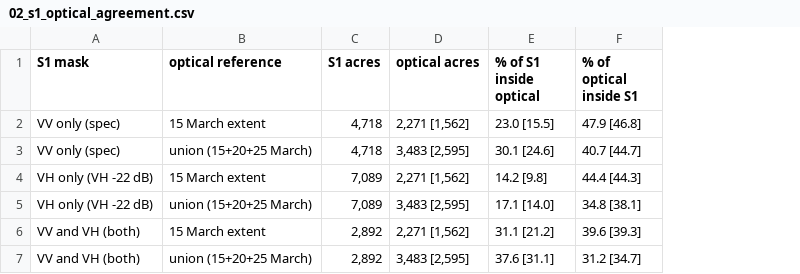
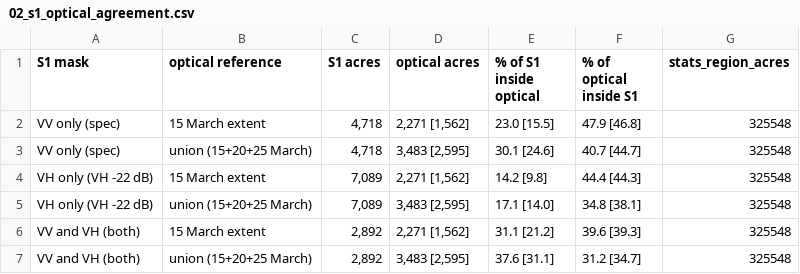
Before and after one commit to Austin-Krawczyk/satellite-strawberry, a CSV file: strawberry-index-insurance/data/derived/02_s1_optical_agreement.csv, drawn as a sheet; the diff names each change by its address in the sheet, - before the commit and + after, or states it on an @@ line.

```diff
--- a/strawberry-index-insurance/data/derived/02_s1_optical_agreement.csv
+++ b/strawberry-index-insurance/data/derived/02_s1_optical_agreement.csv
+column G (stats_region_acres), rows 2-7: all 325548
```
Also changed, not shown: 6 other files.
